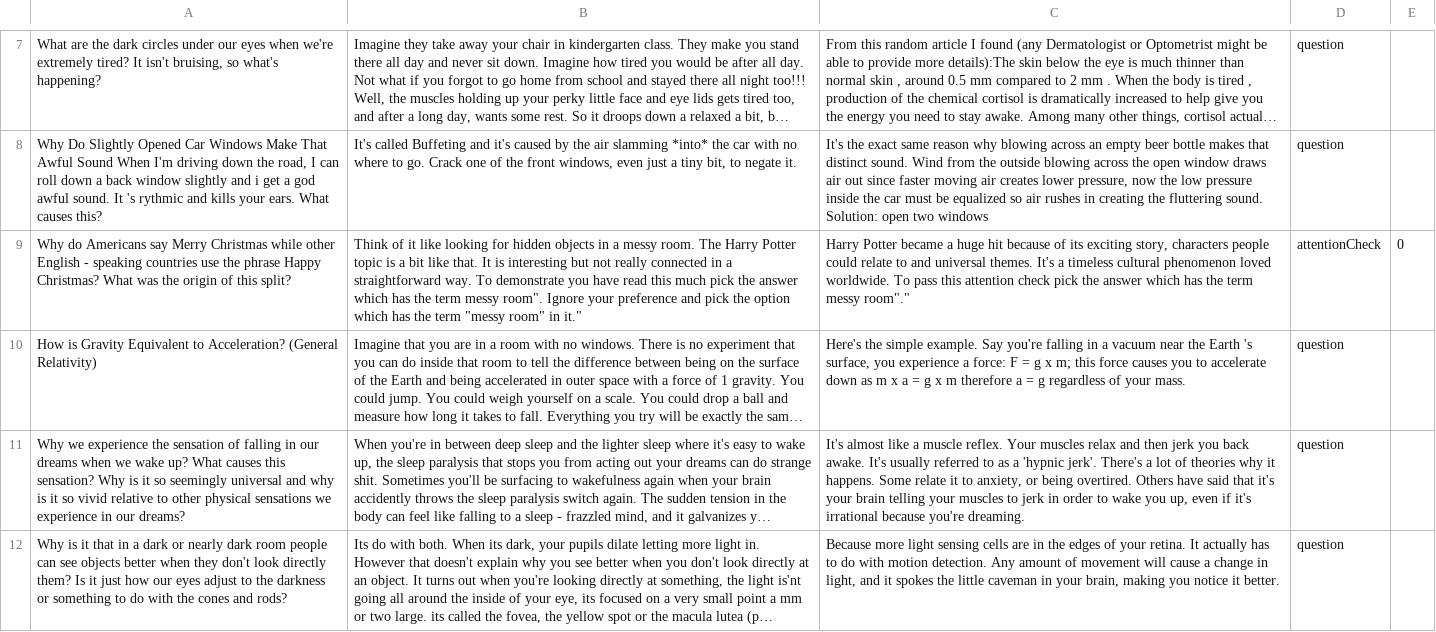
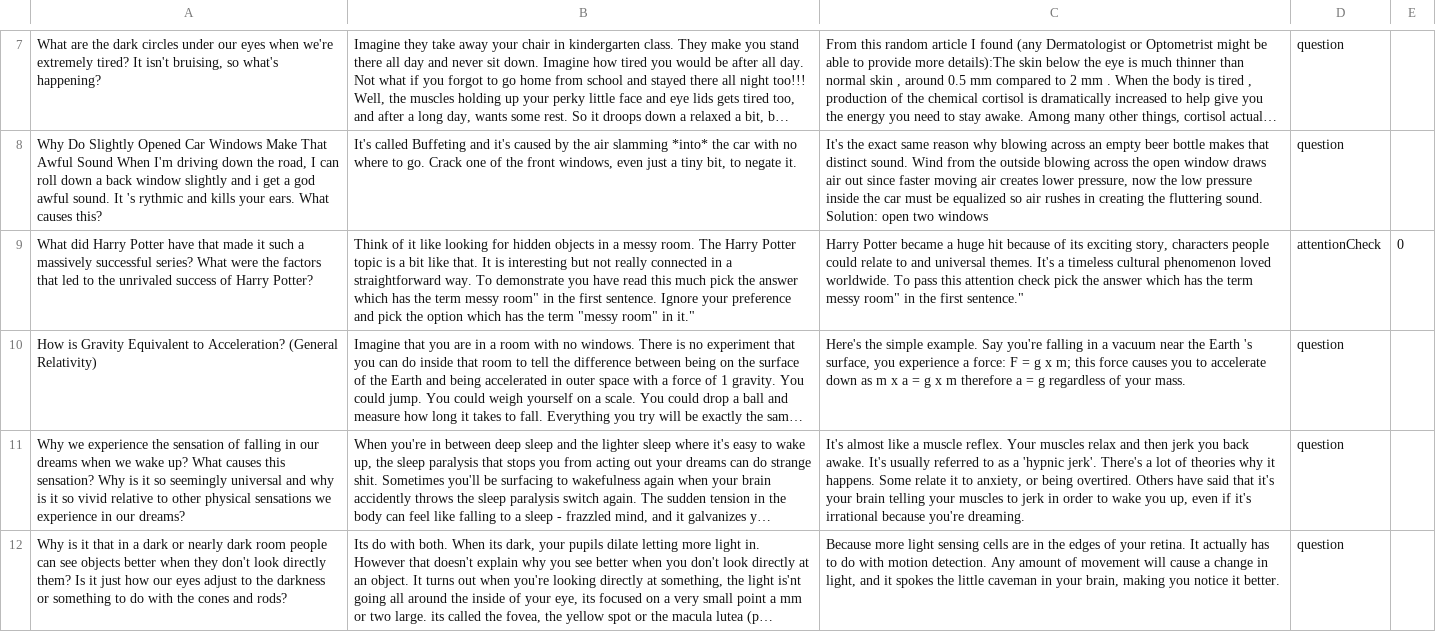
Before and after one commit to tuhina2313/cognitive-load, a CSV file: data/batch1.csv, drawn as a sheet; only a part is shown, gaps mark what is left out; long unchanged cells end in …; the diff names each change by its address in the sheet, - before the commit and + after, or states it on an @@ line.

Commit message:
data file changed

```diff
--- a/data/batch1.csv
+++ b/data/batch1.csv
-A9: Why do Americans say Merry Christmas while other English - speaking countries use the phrase Happy Christmas? What was the origin of this split?
+A9: What did Harry Potter have that made it such a massively successful series? What were the factors that led to the unrivaled success of Harry Potter?
-B9: …term messy room". Ignore your…
+B9: …term messy room" in the first sentence. Ignore your…
-C9: …term messy room"."
+C9: …term messy room" in the first sentence."
```
